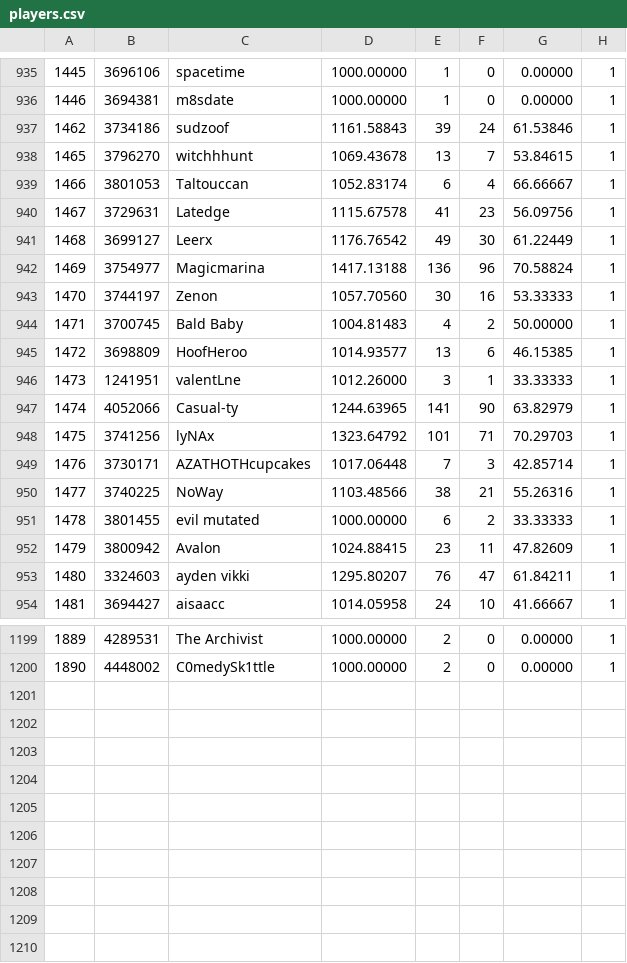
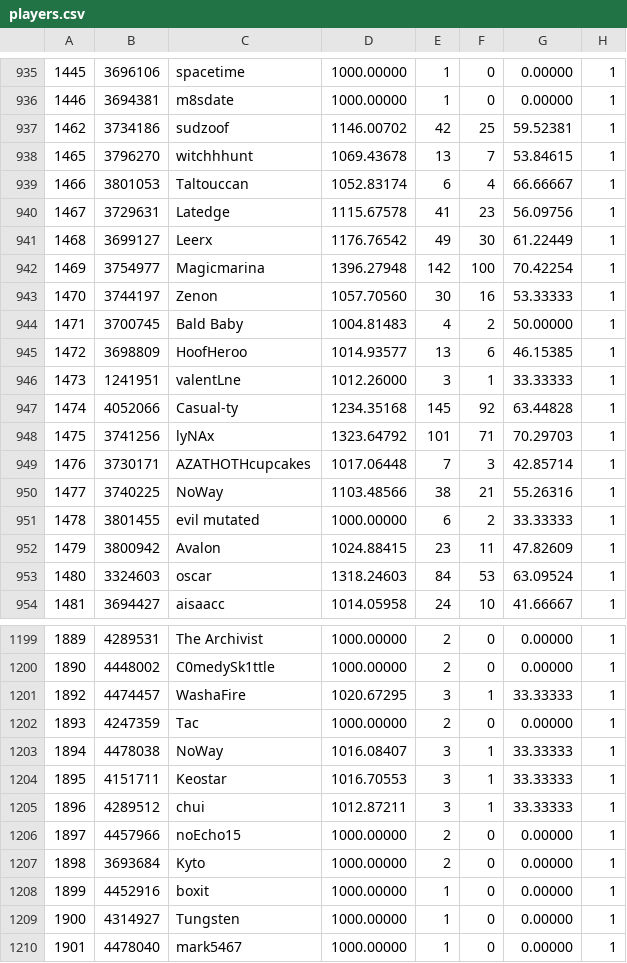
Before and after one commit to BargunYomi/HustleRatingsTable, a CSV file: players.csv, drawn as a sheet; only a part is shown, gaps mark what is left out; the diff covers the shown part only.

Commit message:
Update players.csv with latest MySQL data

```diff
--- a/players.csv
+++ b/players.csv
@@ -936,3 +936,3 @@
 "1446","3694381","m8sdate","1000.00000","1","0","0.00000","1"
-"1462","3734186","sudzoof","1161.58843","39","24","61.53846","1"
+"1462","3734186","sudzoof","1146.00702","42","25","59.52381","1"
 "1465","3796270","witchhhunt","1069.43678","13","7","53.84615","1"
@@ -941,3 +941,3 @@
 "1468","3699127","Leerx","1176.76542","49","30","61.22449","1"
-"1469","3754977","Magicmarina","1417.13188","136","96","70.58824","1"
+"1469","3754977","Magicmarina","1396.27948","142","100","70.42254","1"
 "1470","3744197","Zenon","1057.70560","30","16","53.33333","1"
@@ -946,3 +946,3 @@
 "1473","1241951","valentLne","1012.26000","3","1","33.33333","1"
-"1474","4052066","Casual-ty","1244.63965","141","90","63.82979","1"
+"1474","4052066","Casual-ty","1234.35168","145","92","63.44828","1"
 "1475","3741256","lyNAx","1323.64792","101","71","70.29703","1"
@@ -952,3 +952,3 @@
 "1479","3800942","Avalon","1024.88415","23","11","47.82609","1"
-"1480","3324603","ayden vikki","1295.80207","76","47","61.84211","1"
+"1480","3324603","oscar","1318.24603","84","53","63.09524","1"
 "1481","3694427","aisaacc","1014.05958","24","10","41.66667","1"
@@ -1200 +1200,11 @@
 "1890","4448002","C0medySk1ttle","1000.00000","2","0","0.00000","1"
+"1892","4474457","WashaFire","1020.67295","3","1","33.33333","1"
+"1893","4247359","Tac","1000.00000","2","0","0.00000","1"
+"1894","4478038","NoWay","1016.08407","3","1","33.33333","1"
+"1895","4151711","Keostar","1016.70553","3","1","33.33333","1"
+"1896","4289512","chui","1012.87211","3","1","33.33333","1"
+"1897","4457966","noEcho15","1000.00000","2","0","0.00000","1"
+"1898","3693684","Kyto","1000.00000","2","0","0.00000","1"
+"1899","4452916","boxit","1000.00000","1","0","0.00000","1"
+"1900","4314927","Tungsten","1000.00000","1","0","0.00000","1"
+"1901","4478040","mark5467","1000.00000","1","0","0.00000","1"
```
Also changed, not shown: 66 edited cells elsewhere in this file.
